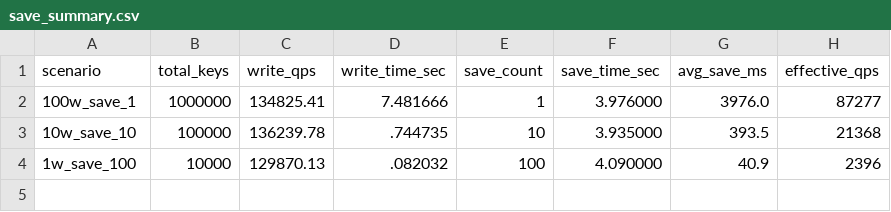
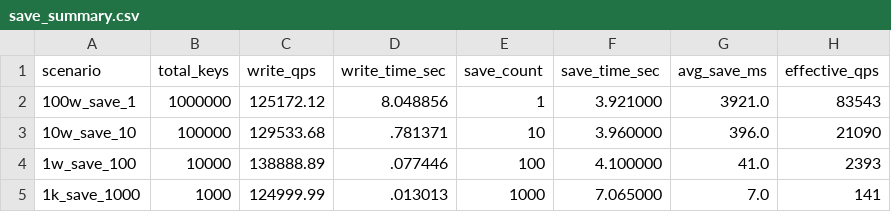
Before and after one commit to robotlover-1/kvstore, a CSV file: benchmarks/data/persist_bench/save_summary.csv, drawn as a sheet.

Commit message:
bench: 重新跑 AOF+SAVE 基准 — kvstore HSET 127k vs Redis 121k (+5%)

```diff
--- a/benchmarks/data/persist_bench/save_summary.csv
+++ b/benchmarks/data/persist_bench/save_summary.csv
@@ -1,4 +1,5 @@
 scenario,total_keys,write_qps,write_time_sec,save_count,save_time_sec,avg_save_ms,effective_qps
-100w_save_1,1000000,134825.41,7.481666,1,3.976000,3976.0,87277
-10w_save_10,100000,136239.78,.744735,10,3.935000,393.5,21368
-1w_save_100,10000,129870.13,.082032,100,4.090000,40.9,2396
+100w_save_1,1000000,125172.12,8.048856,1,3.921000,3921.0,83543
+10w_save_10,100000,129533.68,.781371,10,3.960000,396.0,21090
+1w_save_100,10000,138888.89,.077446,100,4.100000,41.0,2393
+1k_save_1000,1000,124999.99,.013013,1000,7.065000,7.0,141
```
Also changed, not shown: benchmarks/data/persist_bench/aof_summary.csv, 13 other files.
